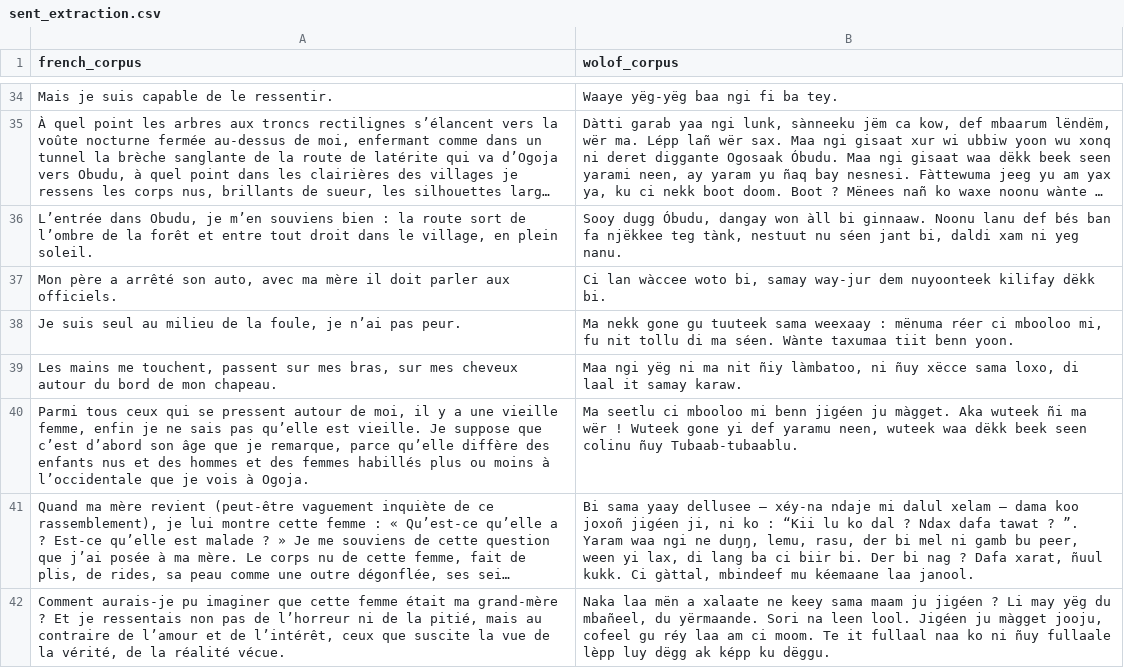
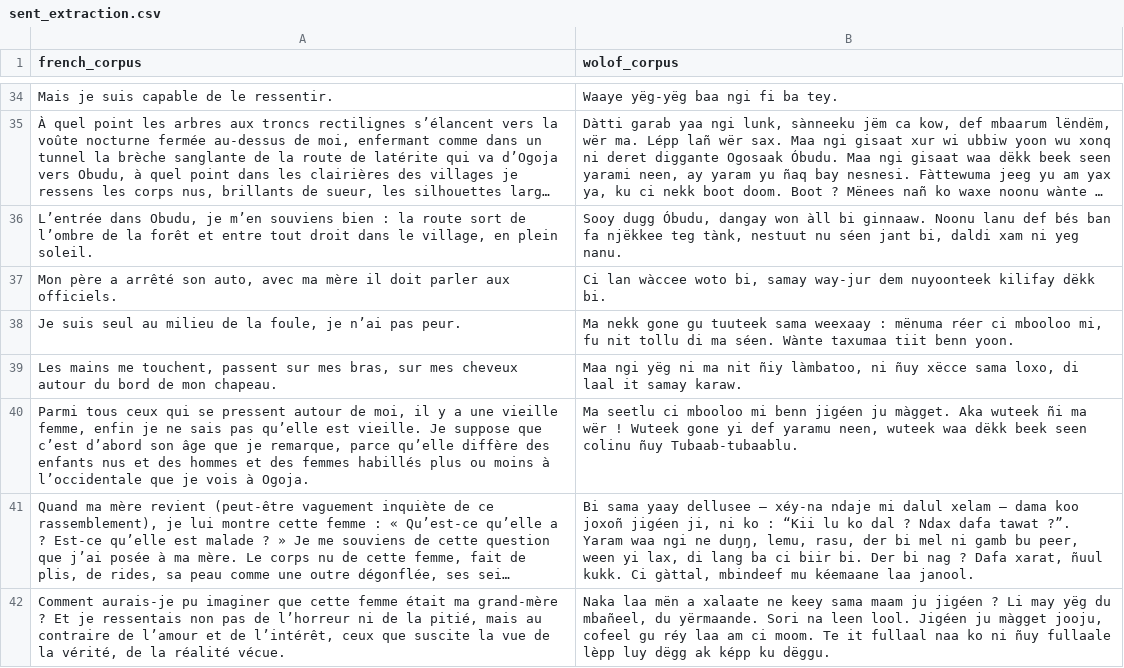
Before and after one commit to Oumar199/Wolof_traduction, a CSV file: data/extractions/new_data/sent_extraction.csv, drawn as a sheet; only a part is shown, gaps mark what is left out; long unchanged cells end in …; the diff covers the shown part only; the diff names each change by its address in the sheet, - before the commit and + after, or states it on an @@ line.

```diff
--- a/data/extractions/new_data/sent_extraction.csv
+++ b/data/extractions/new_data/sent_extraction.csv
-B41 (wolof_corpus): …dafa tawat ? ”. Yaram waa…
+B41 (wolof_corpus): …dafa tawat ?”. Yaram waa…
```
Also changed, not shown: 12 edited cells elsewhere in this file, 2 other files.
